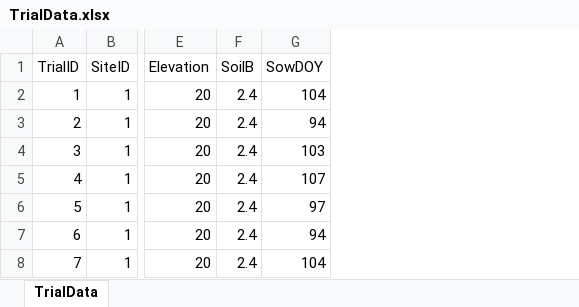
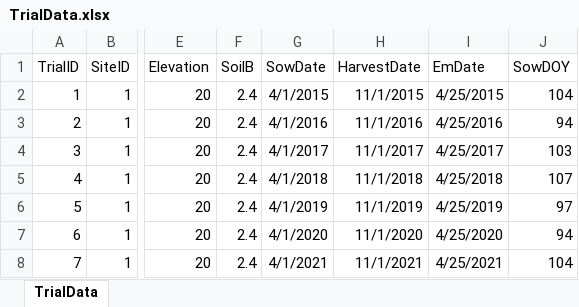
Before and after one commit to Nordic-Beet-Research/905_BEETGRO, an Excel workbook: TrialData.xlsx, sheet TrialData, drawn as a sheet; only a part is shown, gaps mark what is left out; values as stored, in another font and other column widths than the file's, no borders; the diff names each change by its address in the sheet, - before the commit and + after, or states it on an @@ line.

Commit message:
Working on Soil Moisture Deficit

```diff
--- a/TrialData.xlsx (sheet TrialData)
+++ b/TrialData.xlsx (sheet TrialData)
+column G (SowDate), rows 2-8: 4/1/2015 | 4/1/2016 | 4/1/2017 | 4/1/2018 | 4/1/2019 | 4/1/2020 | 4/1/2021
+column H (HarvestDate), rows 2-8: 11/1/2015 | 11/1/2016 | 11/1/2017 | 11/1/2018 | 11/1/2019 | 11/1/2020 | 11/1/2021
+column I (EmDate), rows 2-8: 4/25/2015 | 4/25/2016 | 4/25/2017 | 4/25/2018 | 4/25/2019 | 4/25/2020 | 4/25/2021
```
Also changed, not shown: 5 other files.
